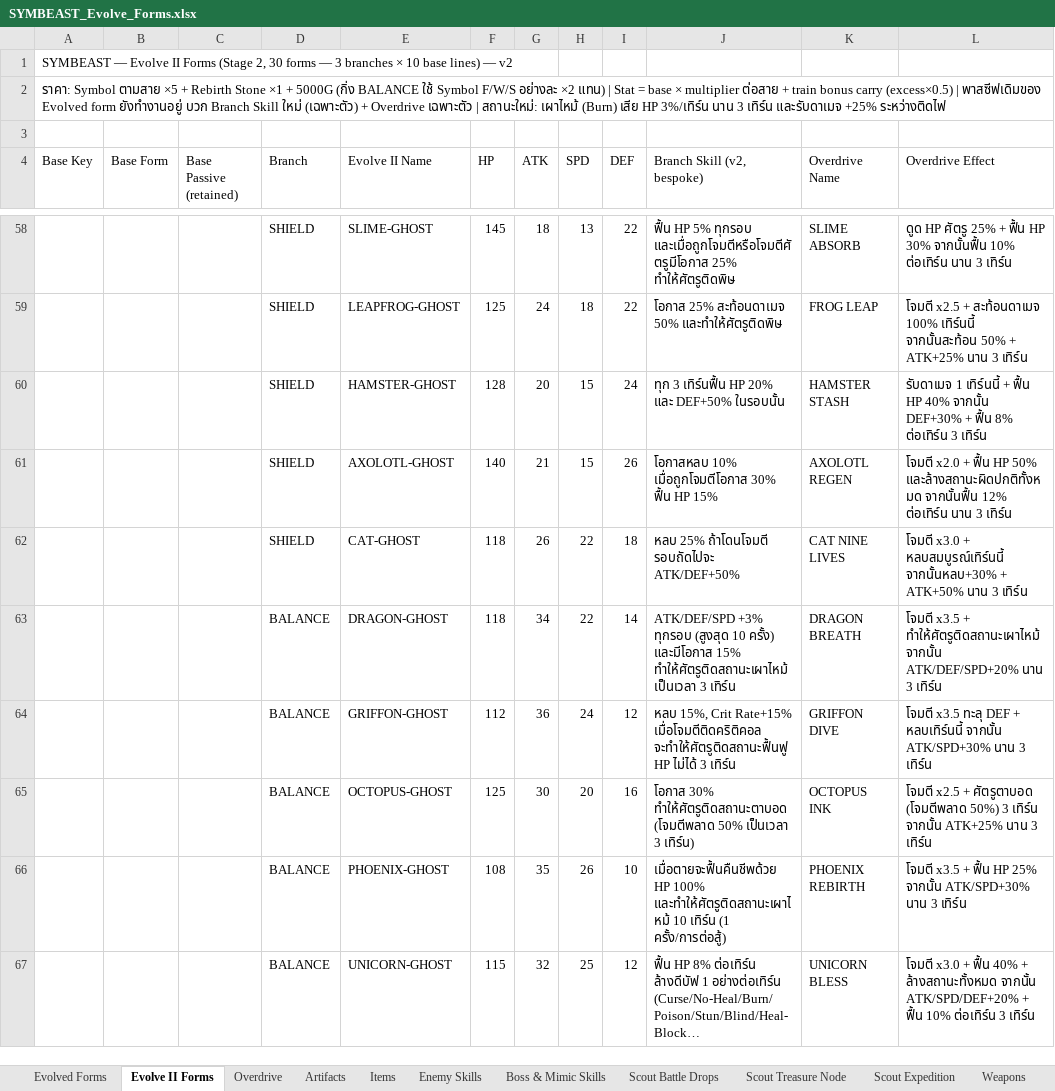
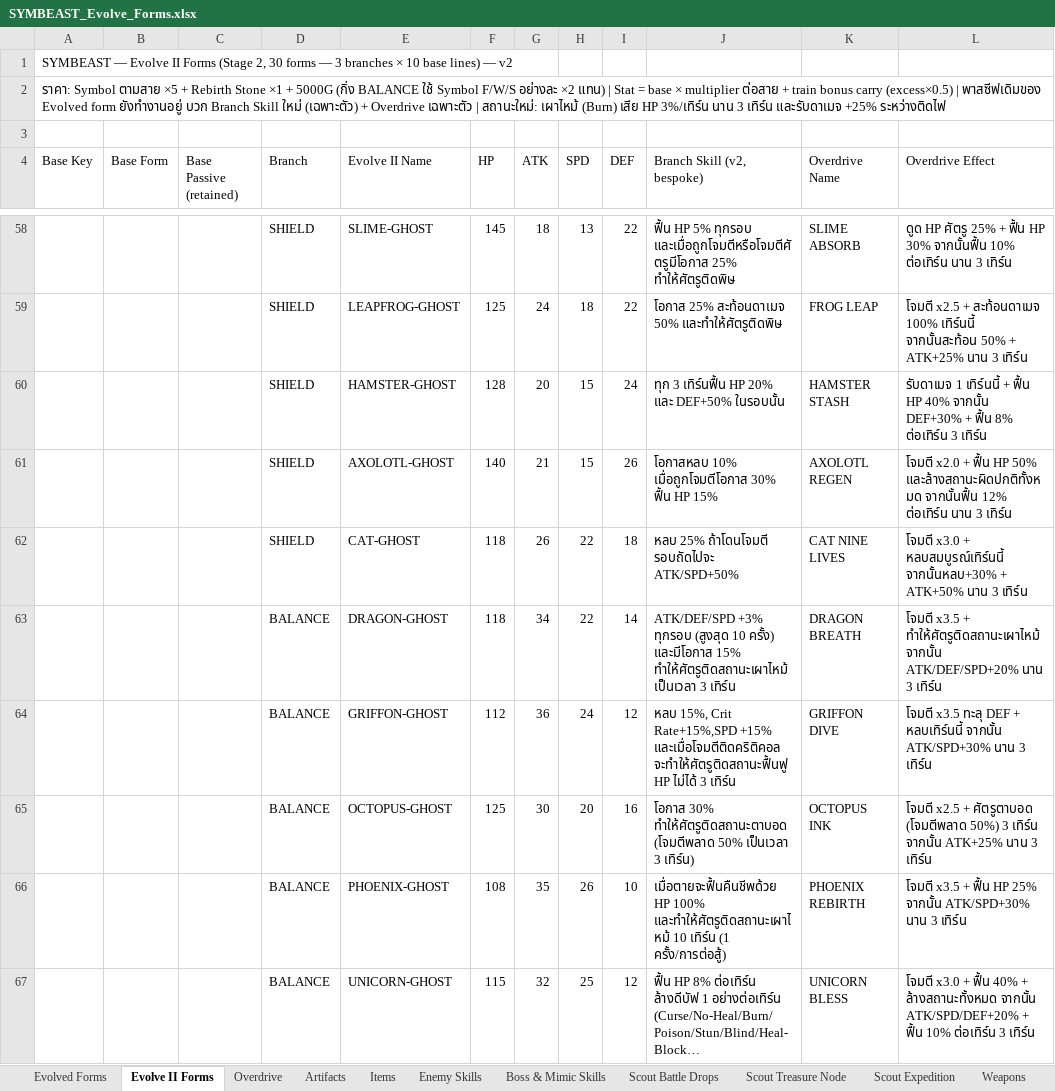
Before and after one commit to NutYoYo/Symbeast, an Excel workbook: SYMBEAST_Evolve_Forms.xlsx, sheet Evolve II Forms, drawn as a sheet; only a part is shown, gaps mark what is left out; long unchanged cells end in …; values as stored, in another font and other column widths than the file's, no borders; the diff covers the shown part only; the diff names each change by its address in the sheet, - before the commit and + after, or states it on an @@ line.

```diff
--- a/SYMBEAST_Evolve_Forms.xlsx (sheet Evolve II Forms)
+++ b/SYMBEAST_Evolve_Forms.xlsx (sheet Evolve II Forms)
-J62 (Branch Skill (v2, bespoke)): หลบ 25% ถ้าโดนโจมตี รอบถัดไปจะ ATK/DEF+50%
+J62 (Branch Skill (v2, bespoke)): หลบ 25% ถ้าโดนโจมตี รอบถัดไปจะ ATK/SPD+50%
-J64 (Branch Skill (v2, bespoke)): …15%, Crit Rate+15% เมื่อโจมตีติดคริติคอล จะทำให้ศัตรูติดสถานะฟื้นฟู HP…
+J64 (Branch Skill (v2, bespoke)): …15%, Crit Rate+15%,SPD +15% และเมื่อโจมตีติดคริติคอล จะทำให้ศัตรูติดสถานะฟื้นฟู HP…
```
Also changed, not shown: 16 added rows and 6 edited cells elsewhere in this sheet, sheet Fusion Passives v2, sheet Evolved Forms, 1 other file.
